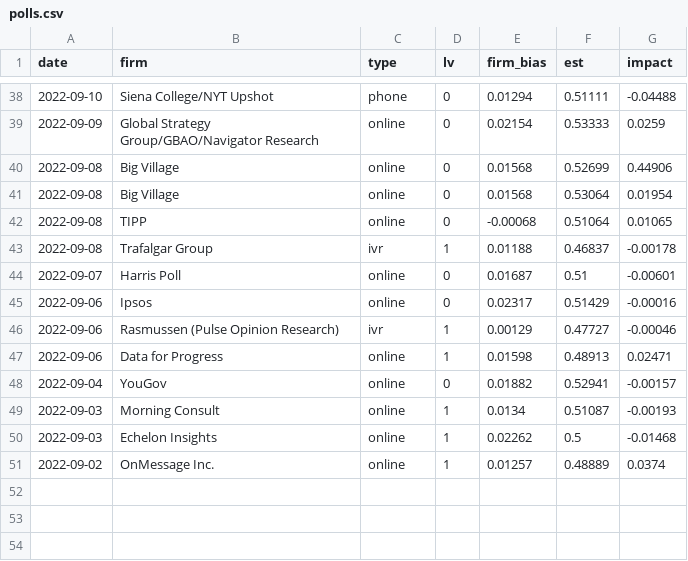
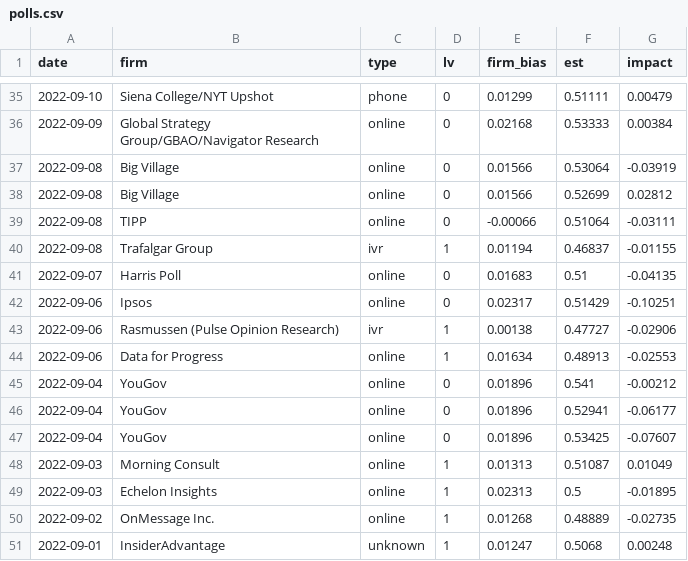
Before and after one commit to CoryMcCartan/midterms-22, a CSV file: docs/polls.csv, drawn as a sheet; only a part is shown, gaps mark what is left out; the diff covers the shown part only.

```diff
--- a/docs/polls.csv
+++ b/docs/polls.csv
@@ -38,14 +35,17 @@ date,firm,type,lv,firm_bias,est,impact
-2022-09-10,Siena College/NYT Upshot,phone,0,0.01294,0.51111,-0.04488
-2022-09-09,Global Strategy Group/GBAO/Navigator Research,online,0,0.02154,0.53333,0.0259
-2022-09-08,Big Village,online,0,0.01568,0.52699,0.44906
-2022-09-08,Big Village,online,0,0.01568,0.53064,0.01954
-2022-09-08,TIPP,online,0,-0.00068,0.51064,0.01065
-2022-09-08,Trafalgar Group,ivr,1,0.01188,0.46837,-0.00178
-2022-09-07,Harris Poll,online,0,0.01687,0.51,-0.00601
-2022-09-06,Ipsos,online,0,0.02317,0.51429,-0.00016
-2022-09-06,Rasmussen (Pulse Opinion Research),ivr,1,0.00129,0.47727,-0.00046
-2022-09-06,Data for Progress,online,1,0.01598,0.48913,0.02471
-2022-09-04,YouGov,online,0,0.01882,0.52941,-0.00157
-2022-09-03,Morning Consult,online,1,0.0134,0.51087,-0.00193
-2022-09-03,Echelon Insights,online,1,0.02262,0.5,-0.01468
-2022-09-02,OnMessage Inc.,online,1,0.01257,0.48889,0.0374
+2022-09-10,Siena College/NYT Upshot,phone,0,0.01299,0.51111,0.00479
+2022-09-09,Global Strategy Group/GBAO/Navigator Research,online,0,0.02168,0.53333,0.00384
+2022-09-08,Big Village,online,0,0.01566,0.53064,-0.03919
+2022-09-08,Big Village,online,0,0.01566,0.52699,0.02812
+2022-09-08,TIPP,online,0,-0.00066,0.51064,-0.03111
+2022-09-08,Trafalgar Group,ivr,1,0.01194,0.46837,-0.01155
+2022-09-07,Harris Poll,online,0,0.01683,0.51,-0.04135
+2022-09-06,Ipsos,online,0,0.02317,0.51429,-0.10251
+2022-09-06,Rasmussen (Pulse Opinion Research),ivr,1,0.00138,0.47727,-0.02906
+2022-09-06,Data for Progress,online,1,0.01634,0.48913,-0.02553
+2022-09-04,YouGov,online,0,0.01896,0.541,-0.00212
+2022-09-04,YouGov,online,0,0.01896,0.52941,-0.06177
+2022-09-04,YouGov,online,0,0.01896,0.53425,-0.07607
+2022-09-03,Morning Consult,online,1,0.01313,0.51087,0.01049
+2022-09-03,Echelon Insights,online,1,0.02313,0.5,-0.01895
+2022-09-02,OnMessage Inc.,online,1,0.01268,0.48889,-0.02735
+2022-09-01,InsiderAdvantage,unknown,1,0.01247,0.5068,0.00248
```
Also changed, not shown: 4 added rows, 7 removed rows and 55 edited cells elsewhere in this file, docs/districts.csv, docs/history.csv, 14 other files.
